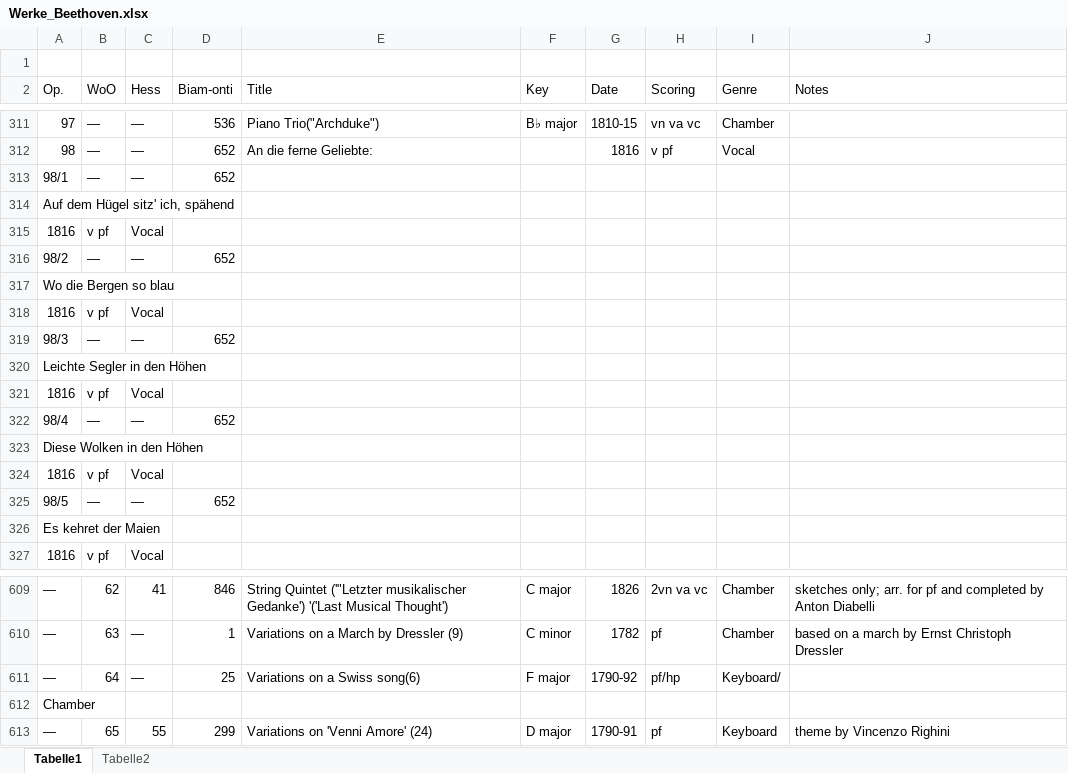
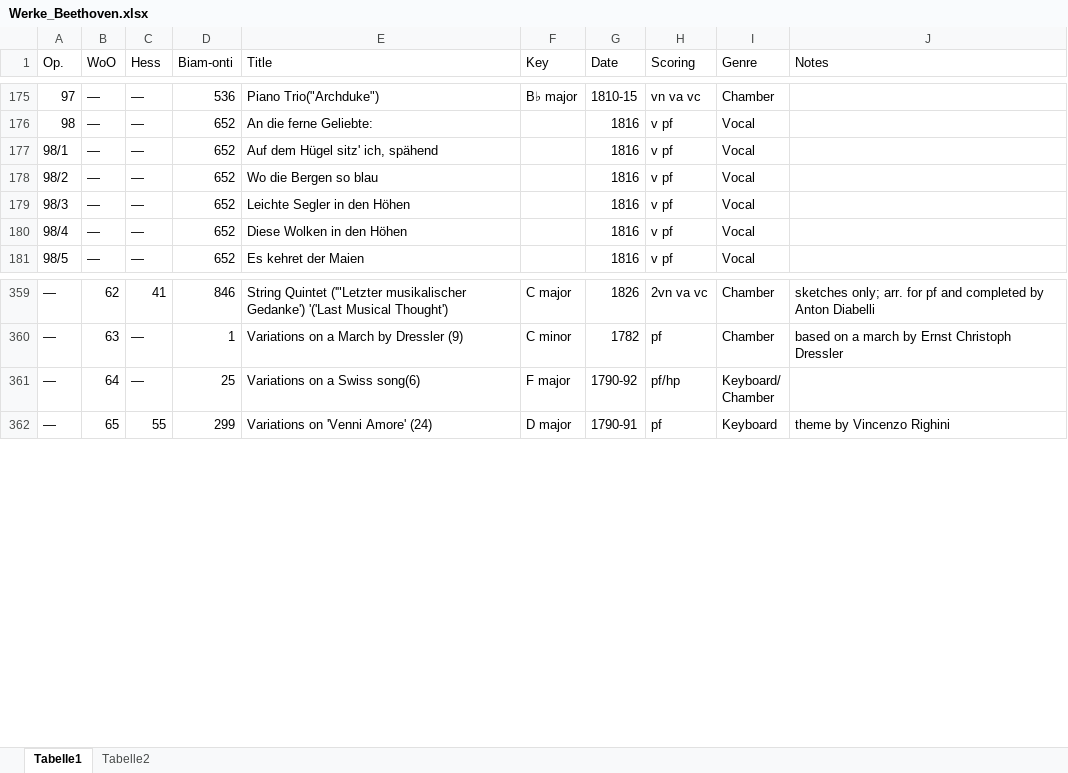
Before and after one commit to katrinnidzwetzki/cas-ddj, an Excel workbook: xxx_Musikprojekt/Werke_Beethoven.xlsx, sheet Tabelle1, drawn as a sheet; only a part is shown, gaps mark what is left out; values as stored, in another font and other column widths than the file's, no cell formats; removed rows and columns are numbered as before the commit, all else as after; ↵ is a line break in a cell; the diff covers the shown part only; the diff names each change by its address in the sheet, - before the commit and + after, or states it on an @@ line.

Commit message:
xxx_Musikprojekt_03

```diff
--- a/xxx_Musikprojekt/Werke_Beethoven.xlsx (sheet Tabelle1)
+++ b/xxx_Musikprojekt/Werke_Beethoven.xlsx (sheet Tabelle1)
-row 1: (empty)
-E177 (Title): (empty)
+E177 (Title): Auf dem Hügel sitz' ich, spähend
-G177 (Date): (empty)
+G177 (Date): 1816
-H177 (Scoring): (empty)
+H177 (Scoring): v pf
-I177 (Genre): (empty)
+I177 (Genre): Vocal
-row 314: Auf dem Hügel sitz' ich, spähend
-row 315: 1816 | v pf | Vocal
-E178 (Title): (empty)
+E178 (Title): Wo die Bergen so blau
-G178 (Date): (empty)
+G178 (Date): 1816
-H178 (Scoring): (empty)
+H178 (Scoring): v pf
-I178 (Genre): (empty)
+I178 (Genre): Vocal
-row 317: Wo die Bergen so blau
-row 318: 1816 | v pf | Vocal
-E179 (Title): (empty)
+E179 (Title): Leichte Segler in den Höhen
-G179 (Date): (empty)
+G179 (Date): 1816
-H179 (Scoring): (empty)
+H179 (Scoring): v pf
-I179 (Genre): (empty)
+I179 (Genre): Vocal
-row 320: Leichte Segler in den Höhen
-row 321: 1816 | v pf | Vocal
-E180 (Title): (empty)
+E180 (Title): Diese Wolken in den Höhen
-G180 (Date): (empty)
+G180 (Date): 1816
-H180 (Scoring): (empty)
+H180 (Scoring): v pf
-I180 (Genre): (empty)
+I180 (Genre): Vocal
-row 323: Diese Wolken in den Höhen
-row 324: 1816 | v pf | Vocal
-E181 (Title): (empty)
+E181 (Title): Es kehret der Maien
-G181 (Date): (empty)
+G181 (Date): 1816
-H181 (Scoring): (empty)
+H181 (Scoring): v pf
-I181 (Genre): (empty)
+I181 (Genre): Vocal
-row 326: Es kehret der Maien
-row 327: 1816 | v pf | Vocal
-I361 (Genre): Keyboard/
+I361 (Genre): Keyboard/ ↵ Chamber
-row 612: Chamber
```
Also changed, not shown: 1 added row, 290 removed rows and 702 edited cells elsewhere in this sheet, cell formats, 4 other files.
